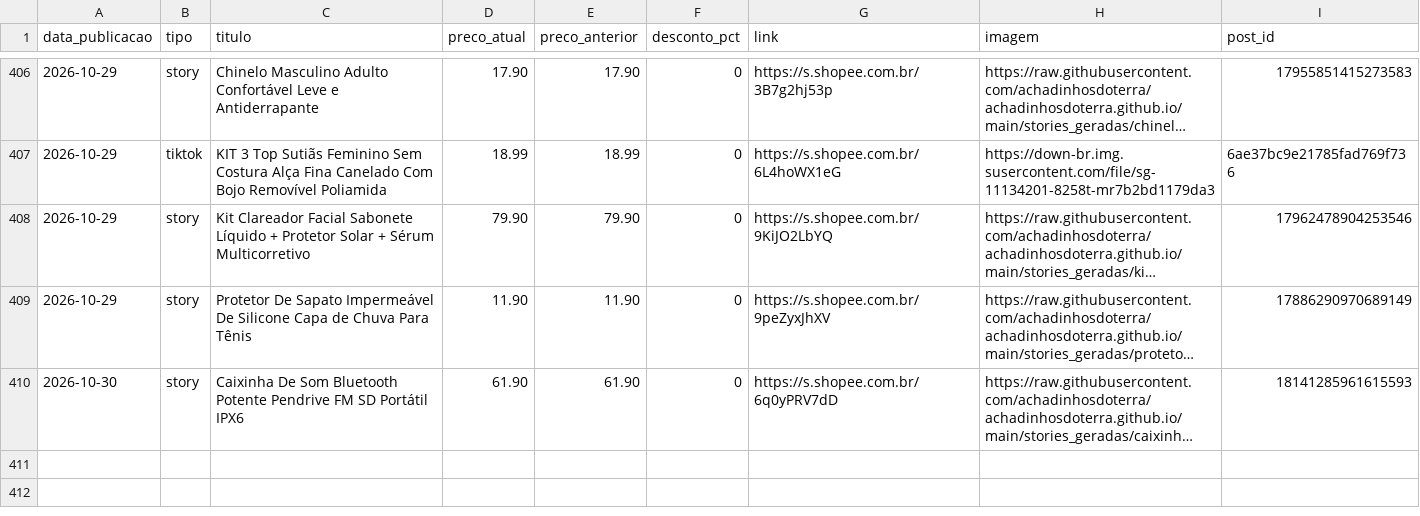
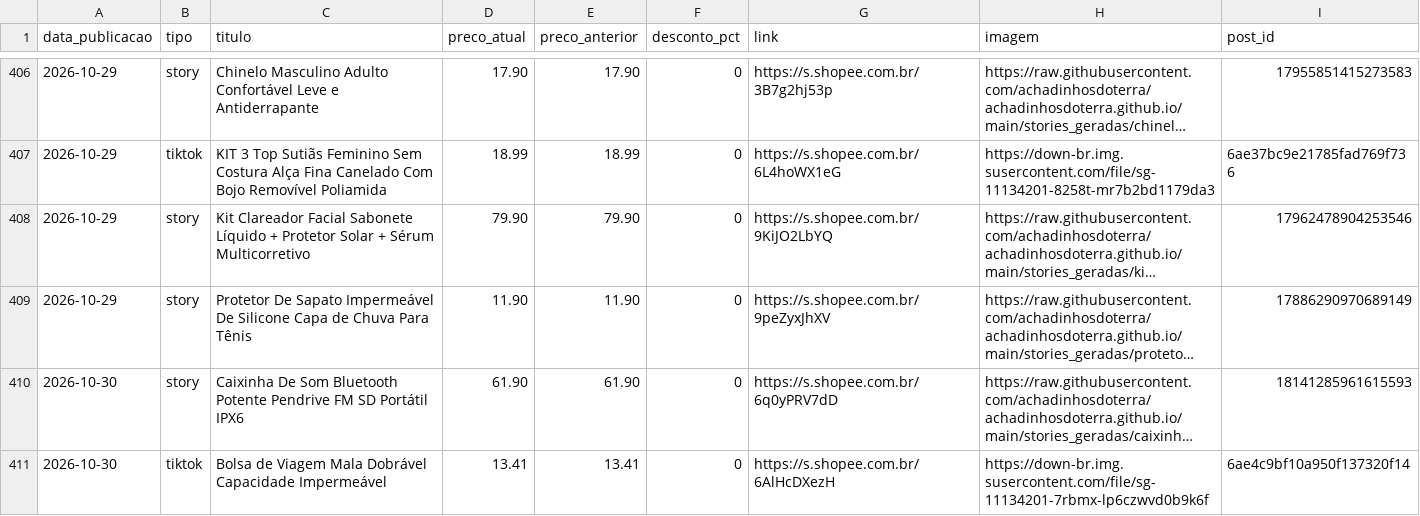
Before and after one commit to achadinhosdoterra/achadinhosdoterra.github.io, a CSV file: publicados.csv, drawn as a sheet; only a part is shown, gaps mark what is left out; long unchanged cells end in …; the diff names each change by its address in the sheet, - before the commit and + after, or states it on an @@ line.

Commit message:
Post automatico no tiktok - 30/10/2026 16:45

```diff
--- a/publicados.csv
+++ b/publicados.csv
+row 411: 2026-10-30 | tiktok | Bolsa de Viagem Mala Dobrável Capacidade Impermeável | 13.41 | 13.41 | 0 | https://s.shopee.com.br/6AlHcDXezH | https://down-br.img.susercontent.com/file/sg-11134201-7rbmx-lp6czwvd0b9k6f | 6ae4c9bf10a950f137320f14
```
Also changed, not shown: 1 other file.
